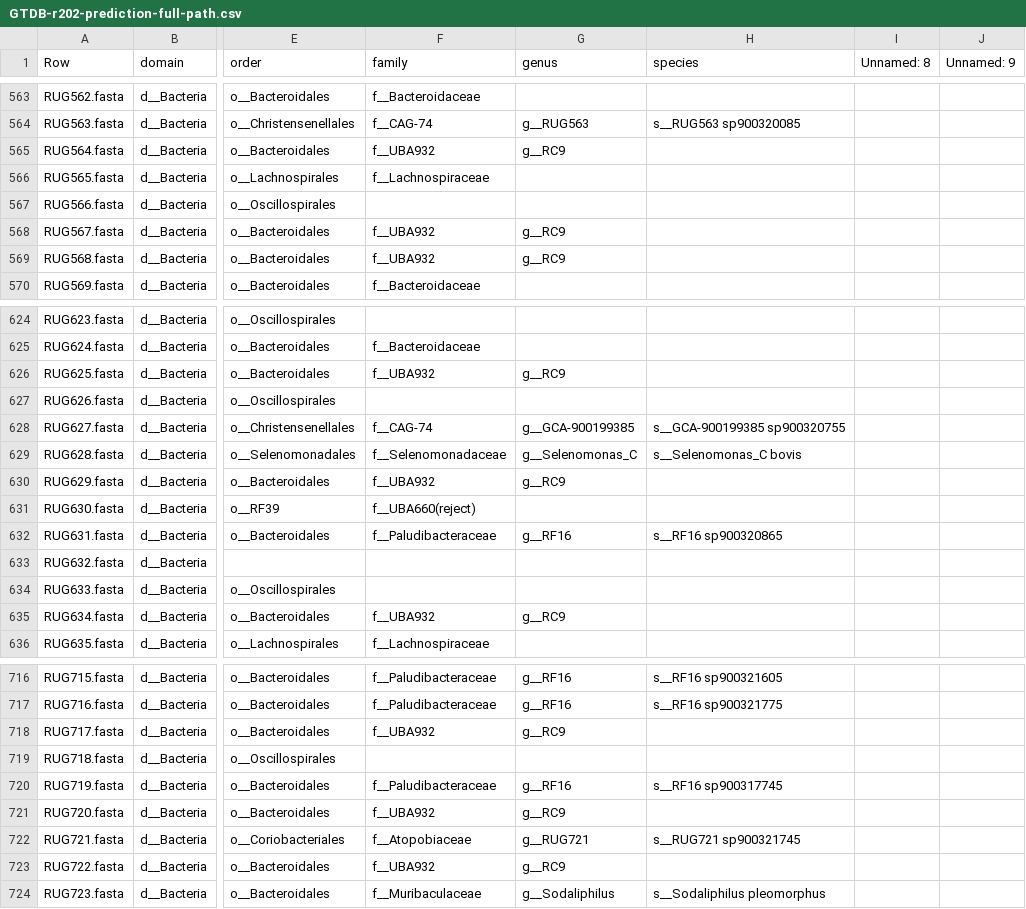
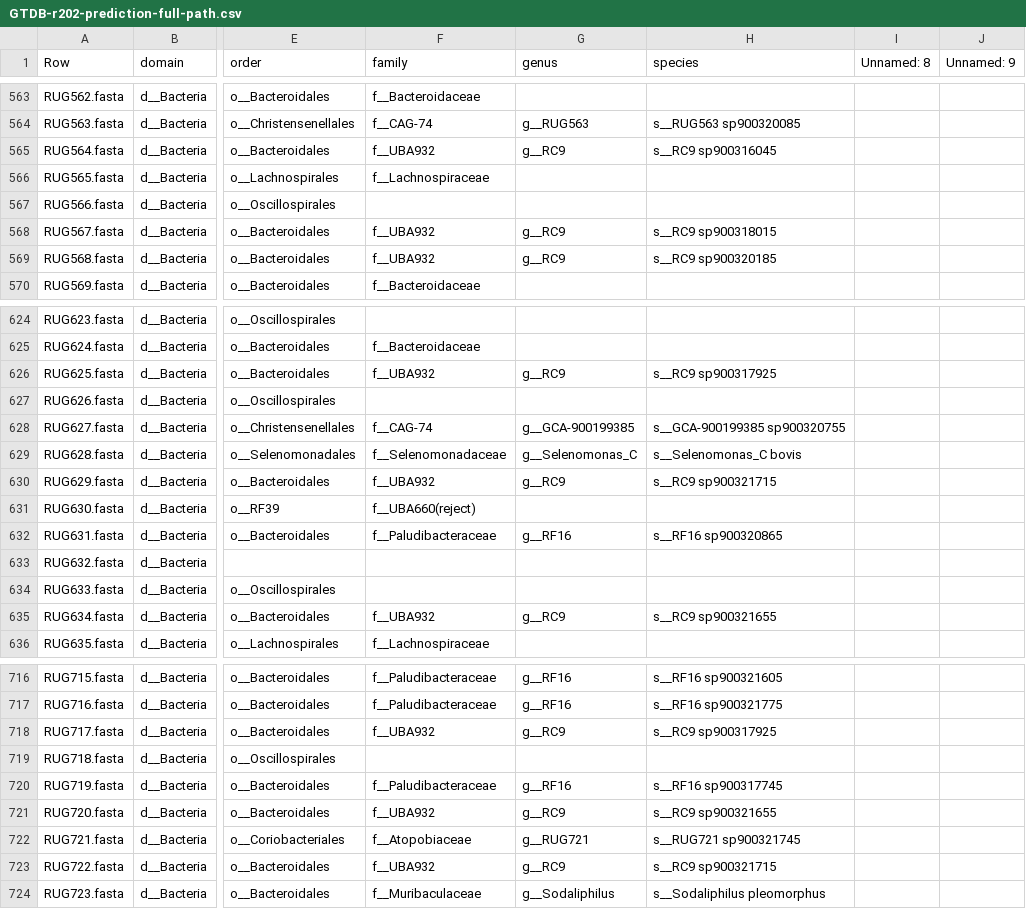
Before and after one commit to wxli0/MT-MAG, a CSV file: outputs-GTDB-r202/GTDB-r202-prediction-full-path.csv, drawn as a sheet; only a part is shown, gaps mark what is left out; the diff covers the shown part only; the diff names each change by its address in the sheet, - before the commit and + after, or states it on an @@ line.

```diff
--- a/outputs-GTDB-r202/GTDB-r202-prediction-full-path.csv
+++ b/outputs-GTDB-r202/GTDB-r202-prediction-full-path.csv
-H565 (species): (empty)
+H565 (species): s__RC9 sp900316045
-H568 (species): (empty)
+H568 (species): s__RC9 sp900318015
-H569 (species): (empty)
+H569 (species): s__RC9 sp900320185
-H626 (species): (empty)
+H626 (species): s__RC9 sp900317925
-H630 (species): (empty)
+H630 (species): s__RC9 sp900321715
-H635 (species): (empty)
+H635 (species): s__RC9 sp900321655
-H718 (species): (empty)
+H718 (species): s__RC9 sp900317925
-H721 (species): (empty)
+H721 (species): s__RC9 sp900321655
-H723 (species): (empty)
+H723 (species): s__RC9 sp900321715
```
Also changed, not shown: 48 edited cells elsewhere in this file, 2 other files.
